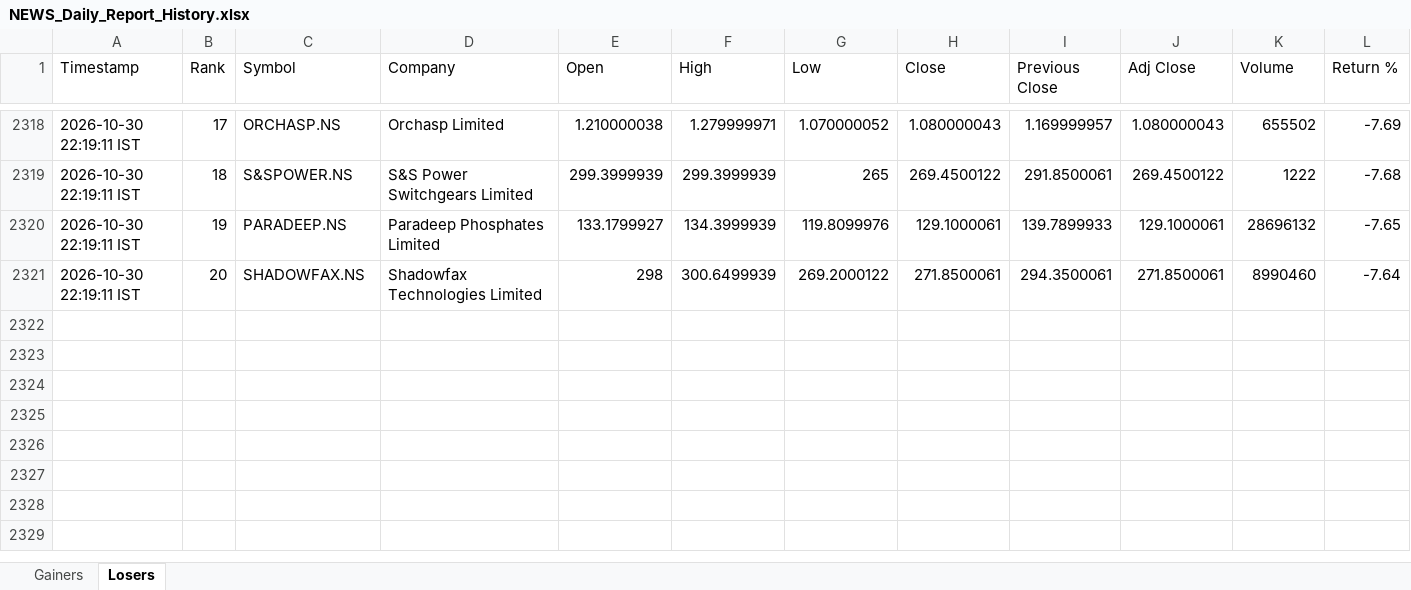
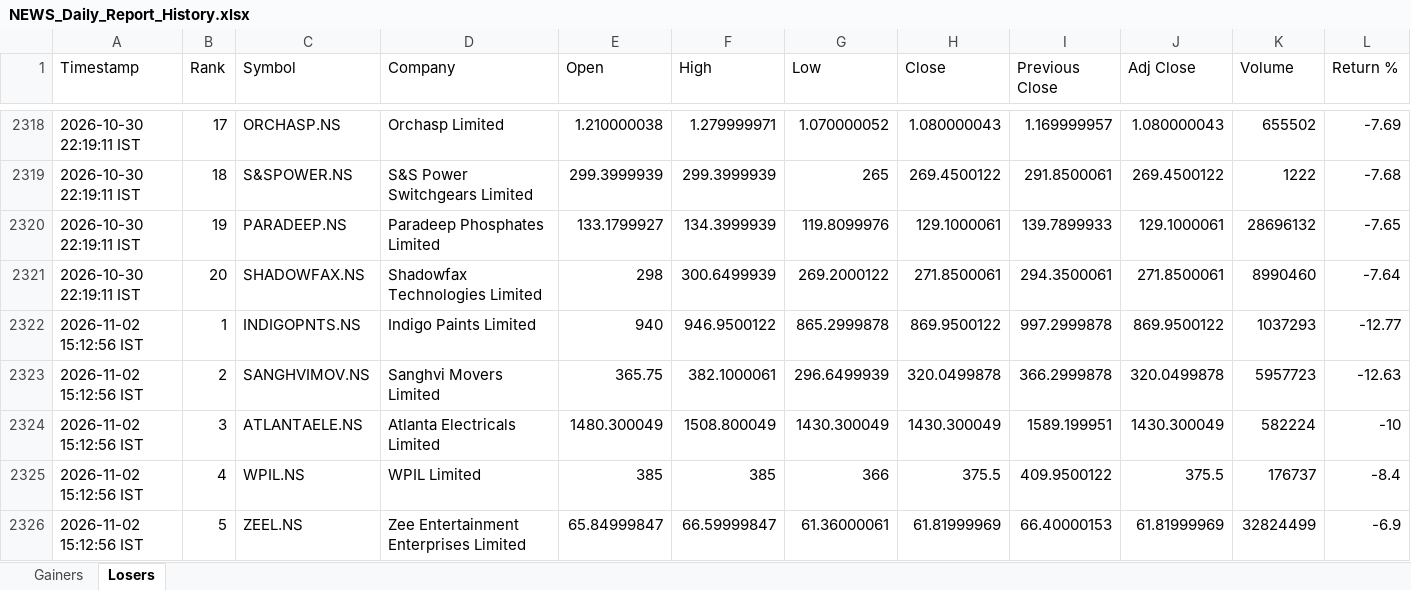
Before and after one commit to PavanSaiNekkala/News_Dividend_Fetcher, an Excel workbook: NEWS_Daily_Report/output/history/NEWS_Daily_Report_History.xlsx, sheet Losers, drawn as a sheet; only a part is shown, gaps mark what is left out; values as stored, in another font and other column widths than the file's, no borders; rows hold the shown columns only; the diff covers the shown part only; the diff names each change by its address in the sheet, - before the commit and + after, or states it on an @@ line.

```diff
--- a/NEWS_Daily_Report/output/history/NEWS_Daily_Report_History.xlsx (sheet Losers)
+++ b/NEWS_Daily_Report/output/history/NEWS_Daily_Report_History.xlsx (sheet Losers)
+row 2322: 2026-11-02 15:12:56 IST | 1 | INDIGOPNTS.NS | Indigo Paints Limited | 940 | 946.9500122 | 865.2999878 | 869.9500122 | 997.2999878 | 869.9500122 | 1037293 | -12.77
+row 2323: 2026-11-02 15:12:56 IST | 2 | SANGHVIMOV.NS | Sanghvi Movers Limited | 365.75 | 382.1000061 | 296.6499939 | 320.0499878 | 366.2999878 | 320.0499878 | 5957723 | -12.63
+row 2324: 2026-11-02 15:12:56 IST | 3 | ATLANTAELE.NS | Atlanta Electricals Limited | 1480.300049 | 1508.800049 | 1430.300049 | 1430.300049 | 1589.199951 | 1430.300049 | 582224 | -10
+row 2325: 2026-11-02 15:12:56 IST | 4 | WPIL.NS | WPIL Limited | 385 | 385 | 366 | 375.5 | 409.9500122 | 375.5 | 176737 | -8.4
+row 2326: 2026-11-02 15:12:56 IST | 5 | ZEEL.NS | Zee Entertainment Enterprises Limited | 65.84999847 | 66.59999847 | 61.36000061 | 61.81999969 | 66.40000153 | 61.81999969 | 32824499 | -6.9
```
Also changed, not shown: 15 added rows elsewhere in this sheet, sheet Gainers, NEWS_Daily_Report/output/latest/NEWS_Daily_Report.xlsx.
